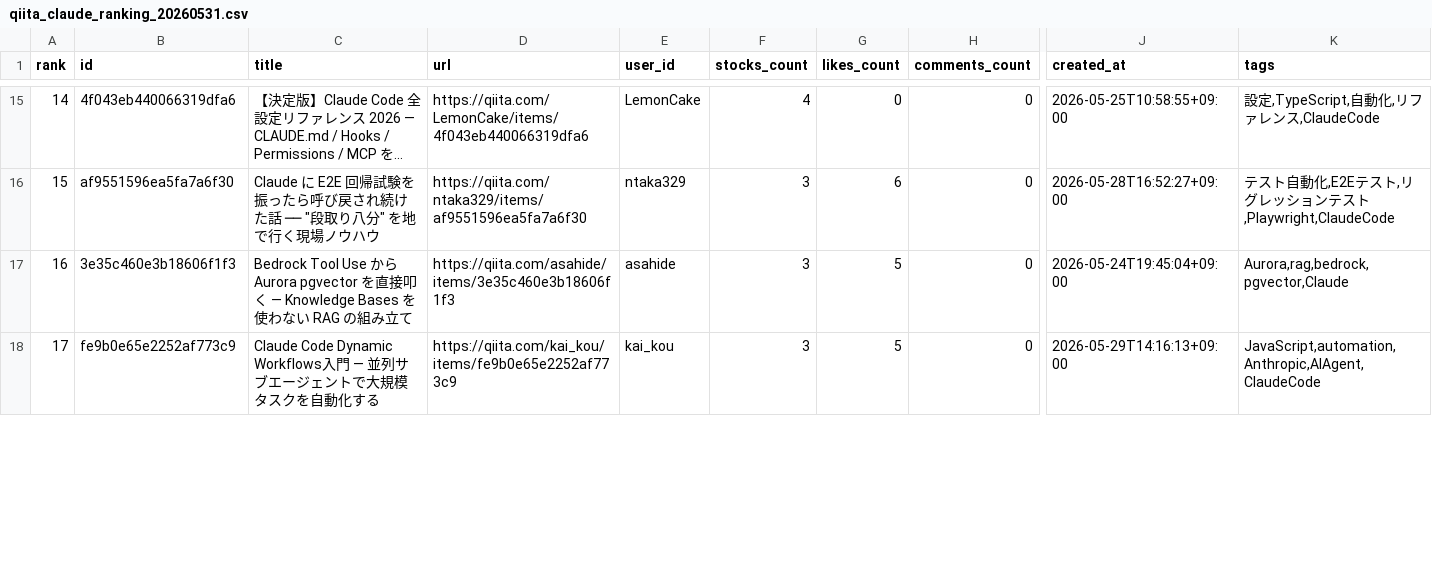
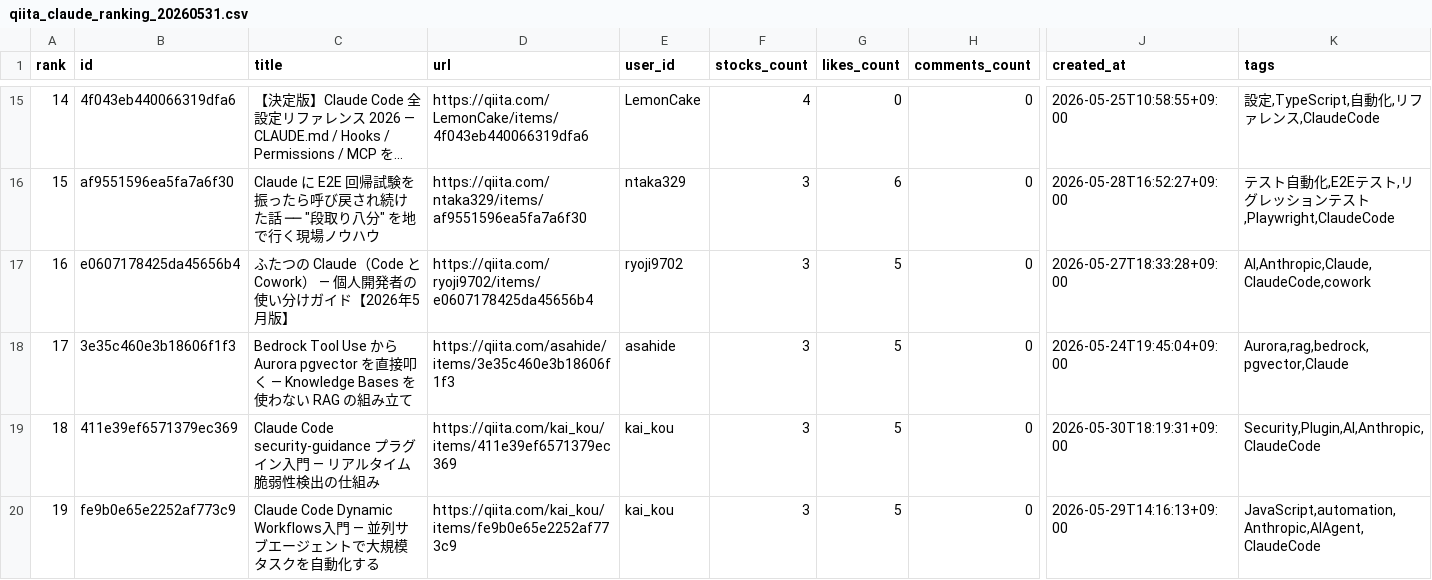
Before and after one commit to TakanobuSano/qiita-claude-ranking, a CSV file: output/qiita_claude_ranking_20260531.csv, drawn as a sheet; only a part is shown, gaps mark what is left out; long unchanged cells end in …; addresses are those after the commit; rows hold the shown columns only; the diff covers the shown part only; the diff names each change by its address in the sheet, - before the commit and + after, or states it on an @@ line.

```diff
--- a/output/qiita_claude_ranking_20260531.csv
+++ b/output/qiita_claude_ranking_20260531.csv
+row 17: 16 | e0607178425da45656b4 | ふたつの Claude（Code と Cowork） — 個人開発者の使い分けガイド【2026年5月版】 | https://qiita.com/ryoji9702/items/e0607178425da45656b4 | ryoji9702 | 3 | 5 | 0 | 2026-05-27T18:33:28+09:00 | AI,Anthropic,Claude,ClaudeCode,cowork
@@ column A (rank) renumbered between rows 18 and 21 @@
+row 19: 18 | 411e39ef6571379ec369 | Claude Code security-guidance プラグイン入門 — リアルタイム脆弱性検出の仕組み | https://qiita.com/kai_kou/items/411e39ef6571379ec369 | kai_kou | 3 | 5 | 0 | 2026-05-30T18:19:31+09:00 | Security,Plugin,AI,Anthropic,ClaudeCode
```
Also changed, not shown: 2 removed rows and 2 edited cells elsewhere in this file, 1 other file.
